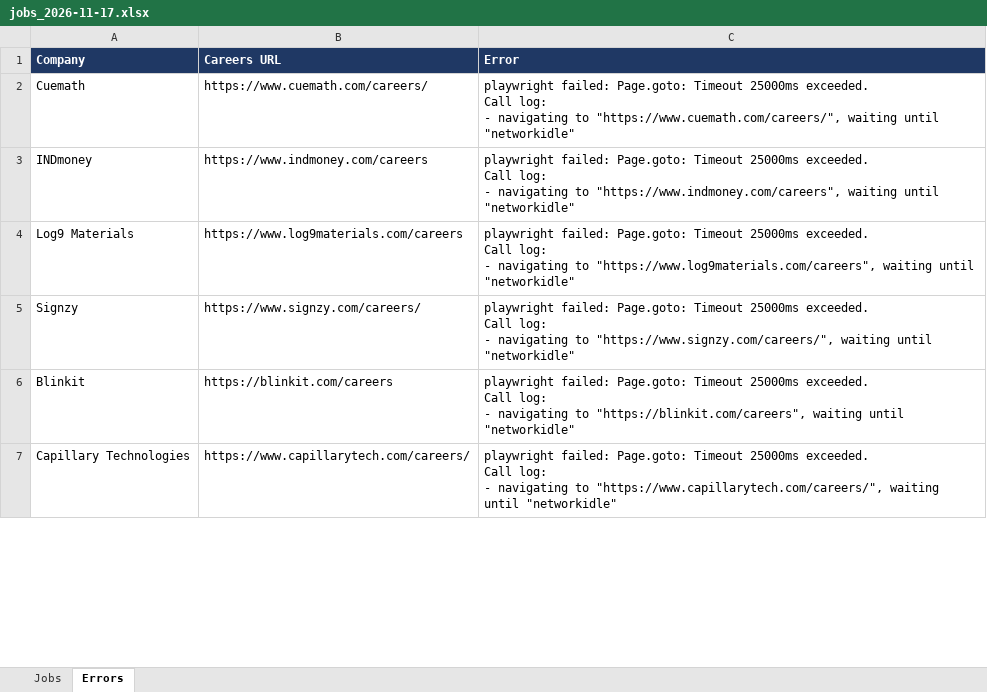
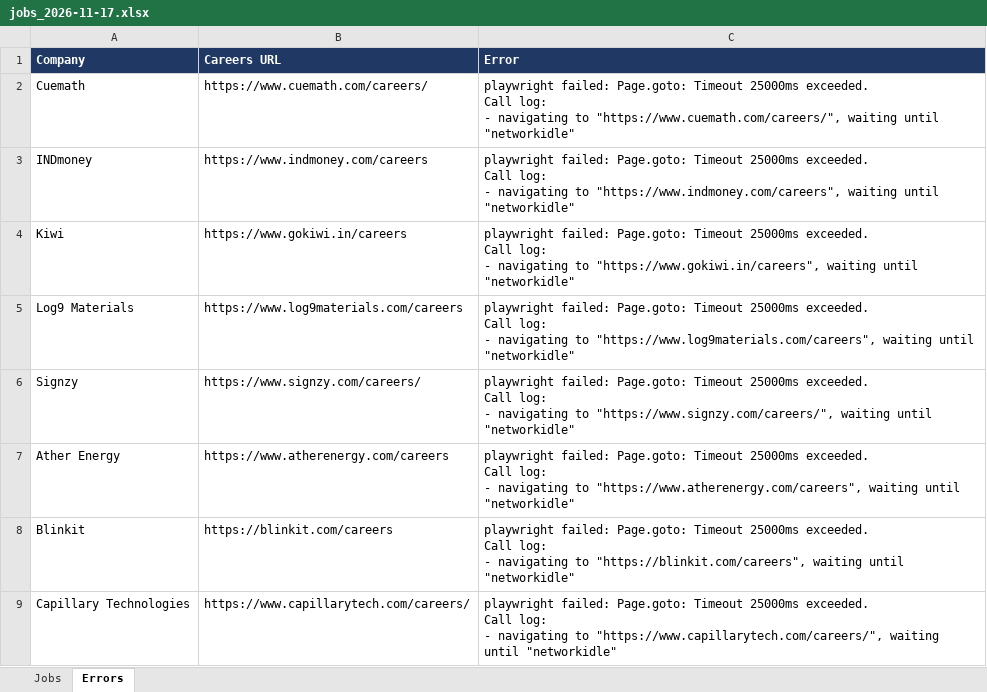
Before and after one commit to Lakshhiitaaa/JobTracker, an Excel workbook: reports/jobs_2026-11-17.xlsx, sheet Errors, drawn as a sheet; only a part is shown; values as stored, in another font and other column widths than the file's, no borders; ↵ is a line break in a cell; the diff covers the shown part only; the diff names each change by its address in the sheet, - before the commit and + after, or states it on an @@ line.

```diff
--- a/reports/jobs_2026-11-17.xlsx (sheet Errors)
+++ b/reports/jobs_2026-11-17.xlsx (sheet Errors)
+row 4: Kiwi | https://www.gokiwi.in/careers | playwright failed: Page.goto: Timeout 25000ms exceeded. ↵ Call log: ↵ - navigating to "https://www.gokiwi.in/careers", waiting until "networkidle"
+row 7: Ather Energy | https://www.atherenergy.com/careers | playwright failed: Page.goto: Timeout 25000ms exceeded. ↵ Call log: ↵ - navigating to "https://www.atherenergy.com/careers", waiting until "networkidle"
```
Also changed, not shown: 1 added row and 2 removed rows elsewhere in this sheet, sheet Jobs, 1 other file.
